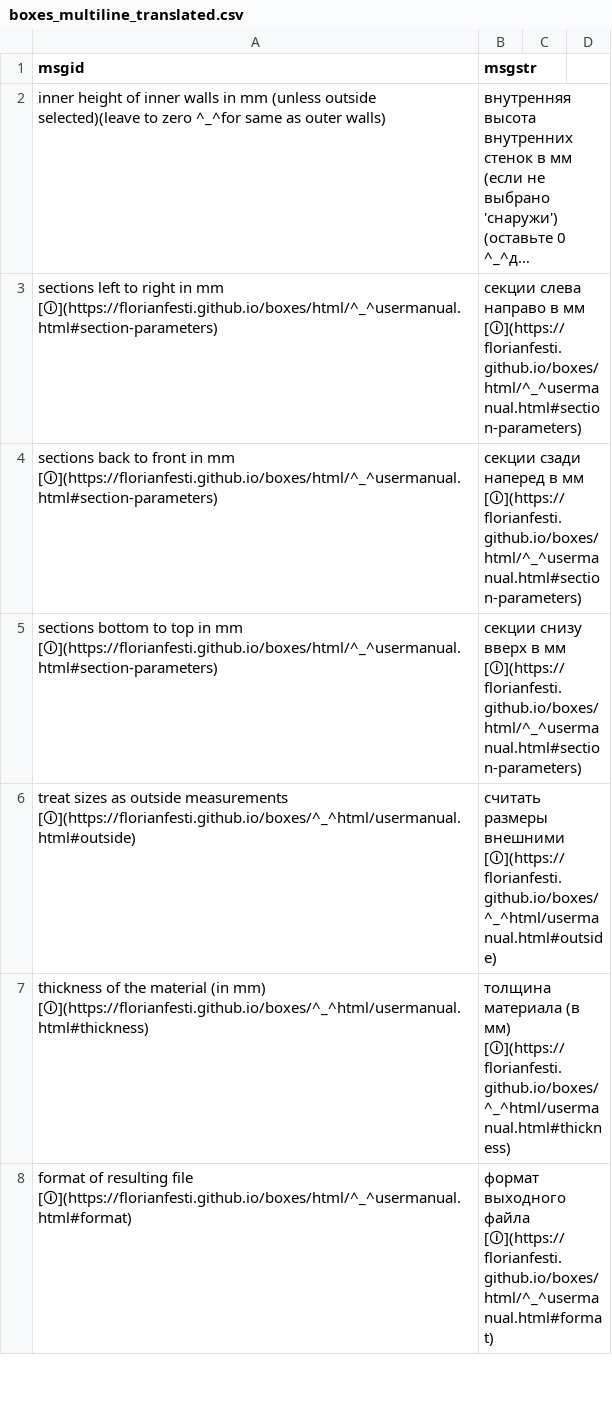
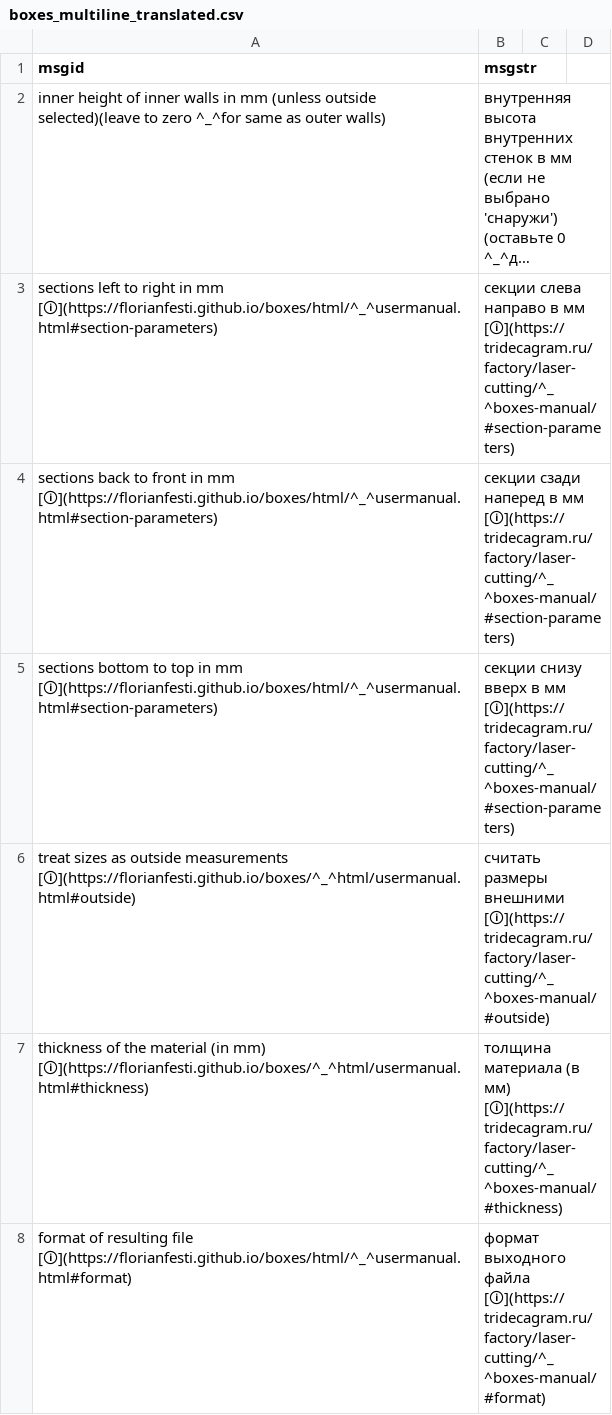
Before and after one commit to KiillThemAll/zr-boxes, a CSV file: boxes_multiline_translated.csv, drawn as a sheet; only a part is shown; long unchanged cells end in …; the diff covers the shown part only; the diff names each change by its address in the sheet, - before the commit and + after, or states it on an @@ line.

```diff
--- a/boxes_multiline_translated.csv
+++ b/boxes_multiline_translated.csv
-B3 (msgstr): …в мм [🛈](https://florianfesti.github.io/boxes/html/^_^usermanual.html#section-parameters)
+B3 (msgstr): …в мм [🛈](https://tridecagram.ru/factory/laser-cutting/^_^boxes-manual/#section-parameters)
-B4 (msgstr): …в мм [🛈](https://florianfesti.github.io/boxes/html/^_^usermanual.html#section-parameters)
+B4 (msgstr): …в мм [🛈](https://tridecagram.ru/factory/laser-cutting/^_^boxes-manual/#section-parameters)
-B5 (msgstr): …в мм [🛈](https://florianfesti.github.io/boxes/html/^_^usermanual.html#section-parameters)
+B5 (msgstr): …в мм [🛈](https://tridecagram.ru/factory/laser-cutting/^_^boxes-manual/#section-parameters)
-B6 (msgstr): …размеры внешними [🛈](https://florianfesti.github.io/boxes/^_^html/usermanual.html#outside)
+B6 (msgstr): …размеры внешними [🛈](https://tridecagram.ru/factory/laser-cutting/^_^boxes-manual/#outside)
-B7 (msgstr): …(в мм) [🛈](https://florianfesti.github.io/boxes/^_^html/usermanual.html#thickness)
+B7 (msgstr): …(в мм) [🛈](https://tridecagram.ru/factory/laser-cutting/^_^boxes-manual/#thickness)
-B8 (msgstr): …выходного файла [🛈](https://florianfesti.github.io/boxes/html/^_^usermanual.html#format)
+B8 (msgstr): …выходного файла [🛈](https://tridecagram.ru/factory/laser-cutting/^_^boxes-manual/#format)
```
Also changed, not shown: 6 edited cells elsewhere in this file, boxes_translated-mix.csv, 7 other files.
